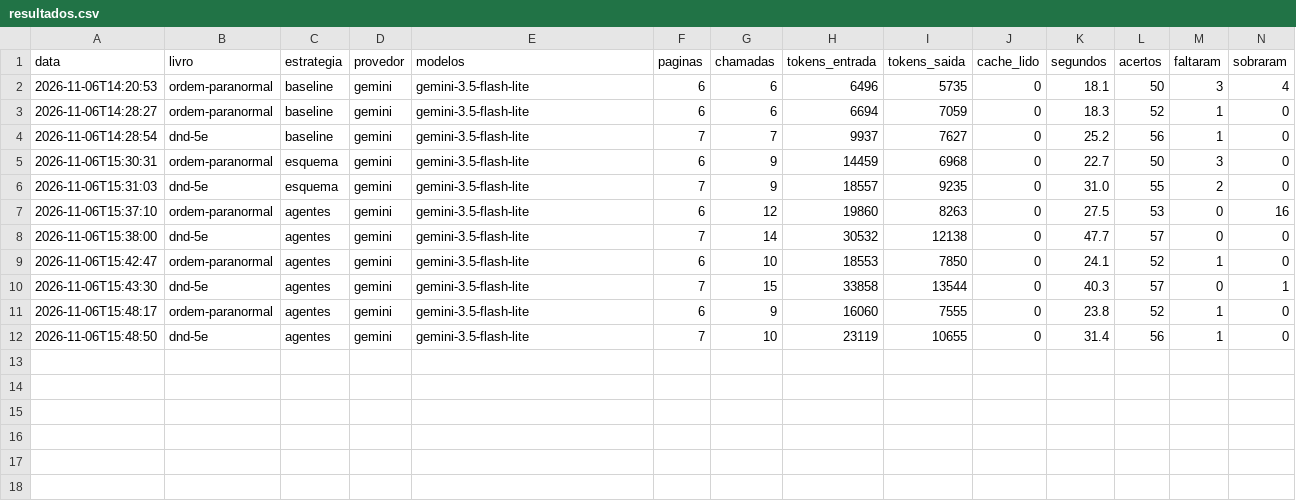
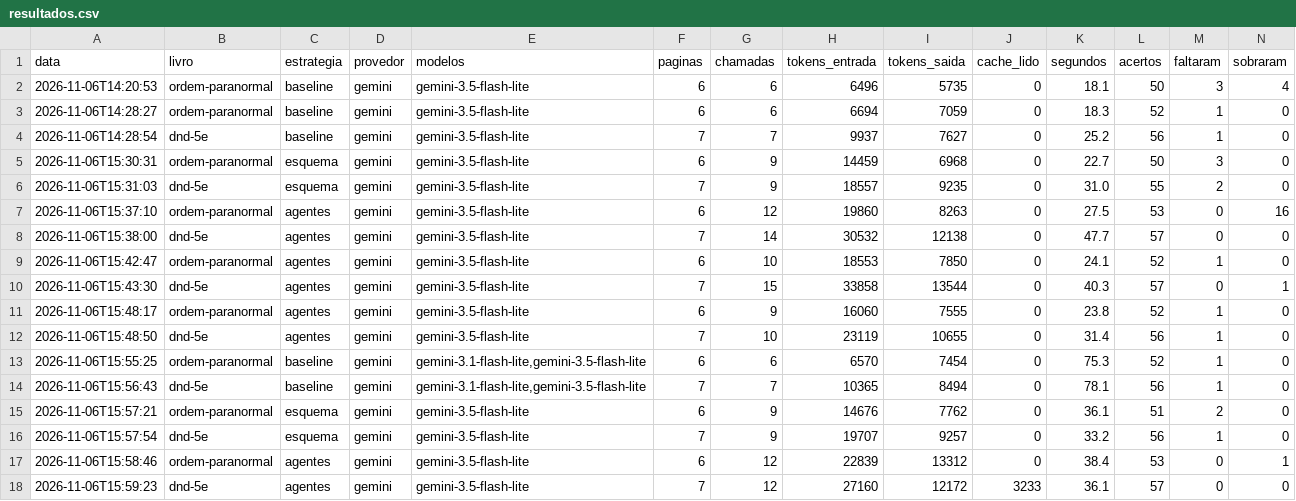
Before and after one commit to KevinRyanSF/compendio-rpg, a CSV file: resultados/resultados.csv, drawn as a sheet; only a part is shown; rows hold the shown columns only; the diff names each change by its address in the sheet, - before the commit and + after, or states it on an @@ line.

Commit message:
Resultado final das Sprints 1–2 e regra de título sem palavra composta
- 'Lança' não casa mais com 'Lança-chamas'
- SPRINTS.md: tabela final baseline × esquema × agentes, leitura,
  limitações e decisões

```diff
--- a/resultados/resultados.csv
+++ b/resultados/resultados.csv
+row 13: 2026-11-06T15:55:25 | ordem-paranormal | baseline | gemini | gemini-3.1-flash-lite,gemini-3.5-flash-lite | 6 | 6 | 6570 | 7454 | 0 | 75.3 | 52 | 1 | 0
+row 14: 2026-11-06T15:56:43 | dnd-5e | baseline | gemini | gemini-3.1-flash-lite,gemini-3.5-flash-lite | 7 | 7 | 10365 | 8494 | 0 | 78.1 | 56 | 1 | 0
+row 15: 2026-11-06T15:57:21 | ordem-paranormal | esquema | gemini | gemini-3.5-flash-lite | 6 | 9 | 14676 | 7762 | 0 | 36.1 | 51 | 2 | 0
+row 16: 2026-11-06T15:57:54 | dnd-5e | esquema | gemini | gemini-3.5-flash-lite | 7 | 9 | 19707 | 9257 | 0 | 33.2 | 56 | 1 | 0
+row 17: 2026-11-06T15:58:46 | ordem-paranormal | agentes | gemini | gemini-3.5-flash-lite | 6 | 12 | 22839 | 13312 | 0 | 38.4 | 53 | 0 | 1
+row 18: 2026-11-06T15:59:23 | dnd-5e | agentes | gemini | gemini-3.5-flash-lite | 7 | 12 | 27160 | 12172 | 3233 | 36.1 | 57 | 0 | 0
```
Also changed, not shown: 4 other files.
